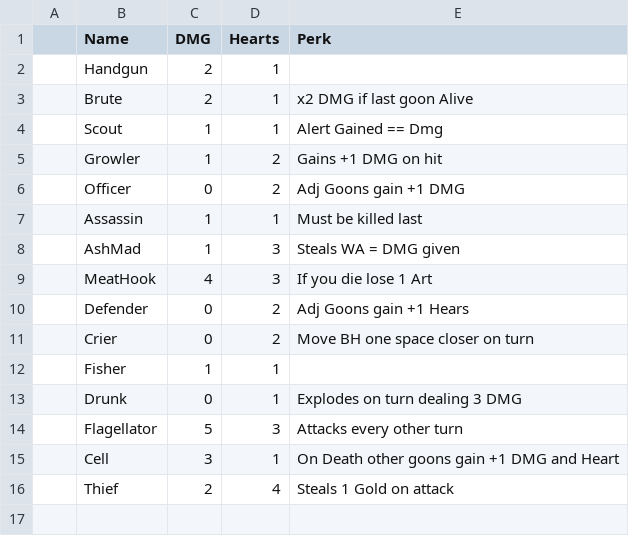
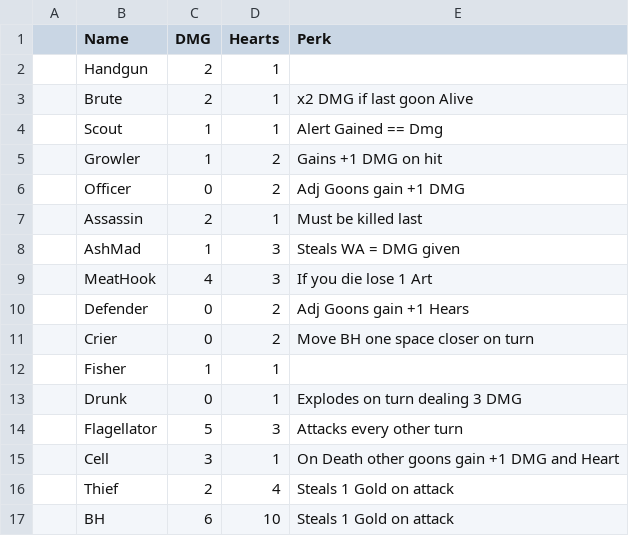
Before and after one commit to eml93/EnterTheLoop, a CSV file: Data/Goons.csv, drawn as a sheet.

Commit message:
Started support for real data output

```diff
--- a/Data/Goons.csv
+++ b/Data/Goons.csv
@@ -6,3 +6,3 @@
 ,Officer,0,2,Adj Goons gain +1 DMG
-,Assassin,1,1,Must be killed last
+,Assassin,2,1,Must be killed last
 ,AshMad,1,3,Steals WA = DMG given
@@ -16 +16,2 @@
 ,Thief,2,4,Steals 1 Gold on attack
+,BH,6,10,Steals 1 Gold on attack
```
Also changed, not shown: Data/FightsLvl2.csv, 21 other files.
